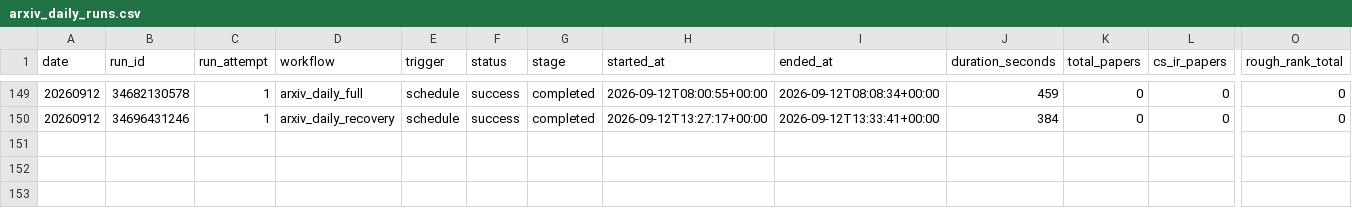
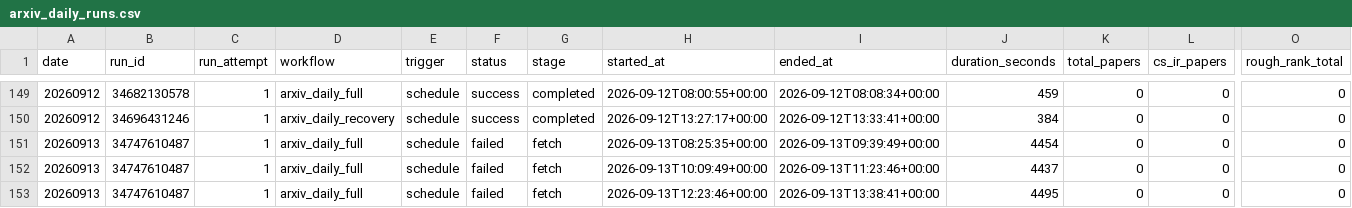
Before and after one commit to Doragd/Algorithm-Practice-in-Industry, a CSV file: paperBotV2/arxiv_daily/status/arxiv_daily_runs.csv, drawn as a sheet; only a part is shown, gaps mark what is left out; rows hold the shown columns only; the diff names each change by its address in the sheet, - before the commit and + after, or states it on an @@ line.

```diff
--- a/paperBotV2/arxiv_daily/status/arxiv_daily_runs.csv
+++ b/paperBotV2/arxiv_daily/status/arxiv_daily_runs.csv
+row 151: 20260913 | 34747610487 | 1 | arxiv_daily_full | schedule | failed | fetch | 2026-09-13T08:25:35+00:00 | 2026-09-13T09:39:49+00:00 | 4454 | 0 | 0 | 0
+row 152: 20260913 | 34747610487 | 1 | arxiv_daily_full | schedule | failed | fetch | 2026-09-13T10:09:49+00:00 | 2026-09-13T11:23:46+00:00 | 4437 | 0 | 0 | 0
+row 153: 20260913 | 34747610487 | 1 | arxiv_daily_full | schedule | failed | fetch | 2026-09-13T12:23:46+00:00 | 2026-09-13T13:38:41+00:00 | 4495 | 0 | 0 | 0
```
Also changed, not shown: 2 other files.
